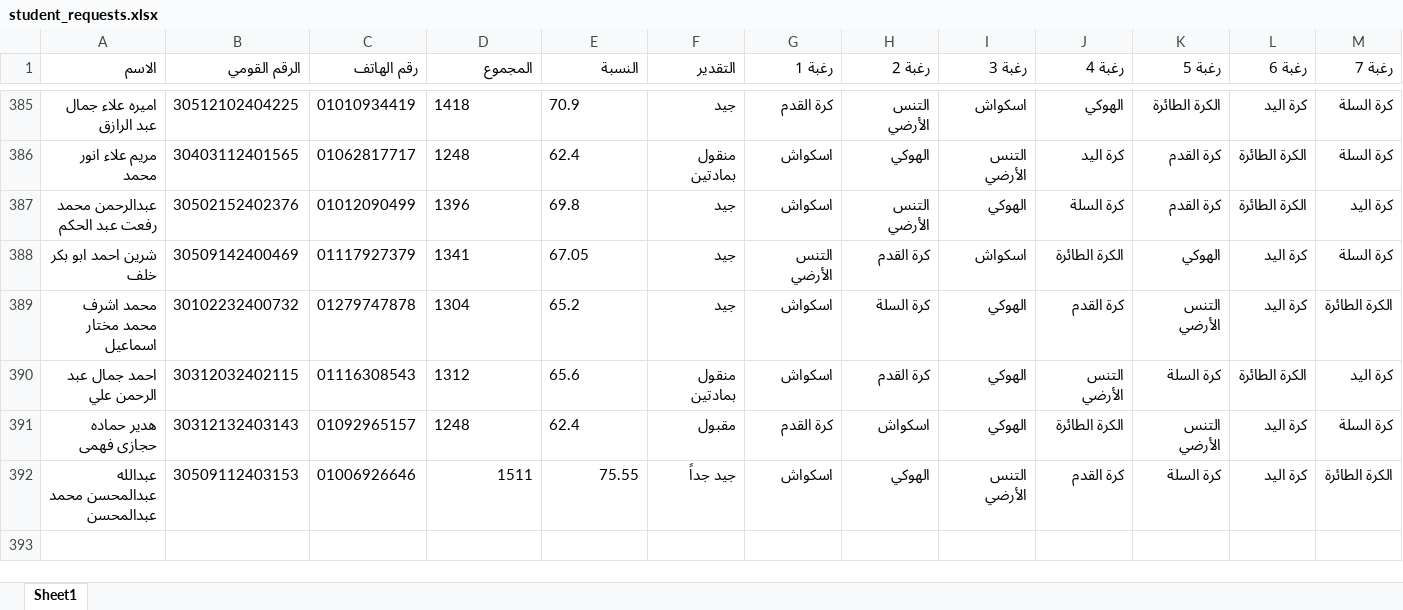
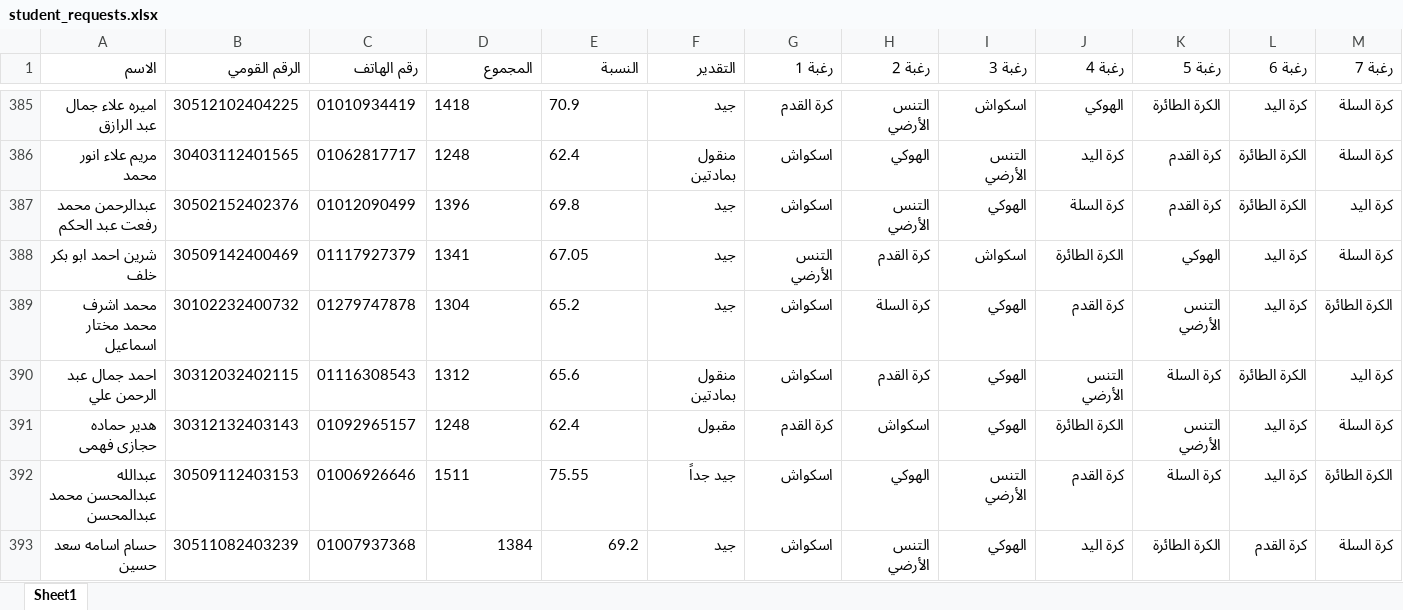
Before and after one commit to elnagi75/Specialization-Desires-Team-Sports-Racket-2026-2027, an Excel workbook: student_requests.xlsx, sheet Sheet1, drawn as a sheet; only a part is shown, gaps mark what is left out; values as stored, in another font and other column widths than the file's, no borders; rows hold the shown columns only; the diff names each change by its address in the sheet, - before the commit and + after, or states it on an @@ line.

Commit message:
Auto-sync student_requests.xlsx from Streamlit

```diff
--- a/student_requests.xlsx (sheet Sheet1)
+++ b/student_requests.xlsx (sheet Sheet1)
-D392:E392 alignment: right
+D392:E392 alignment: left
+row 393: حسام اسامه سعد حسين | 30511082403239 | 01007937368 | 1384 | 69.2 | جيد | اسكواش | التنس الأرضي | الهوكي | كرة اليد | الكرة الطائرة | كرة القدم | كرة السلة
```
